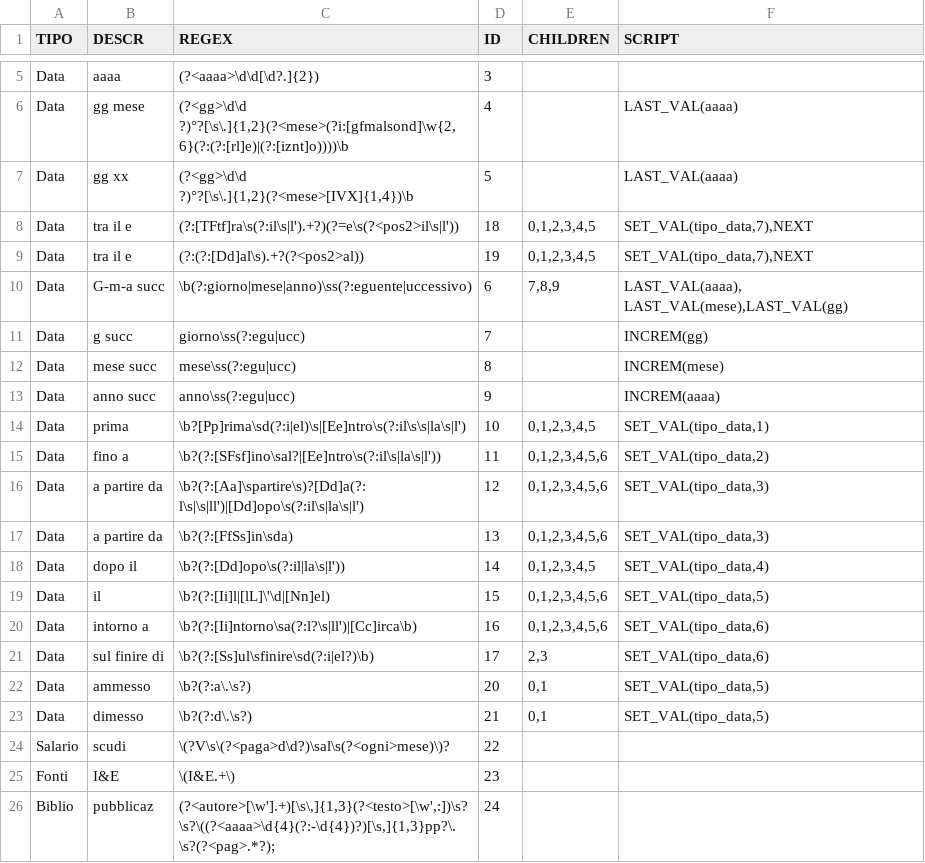
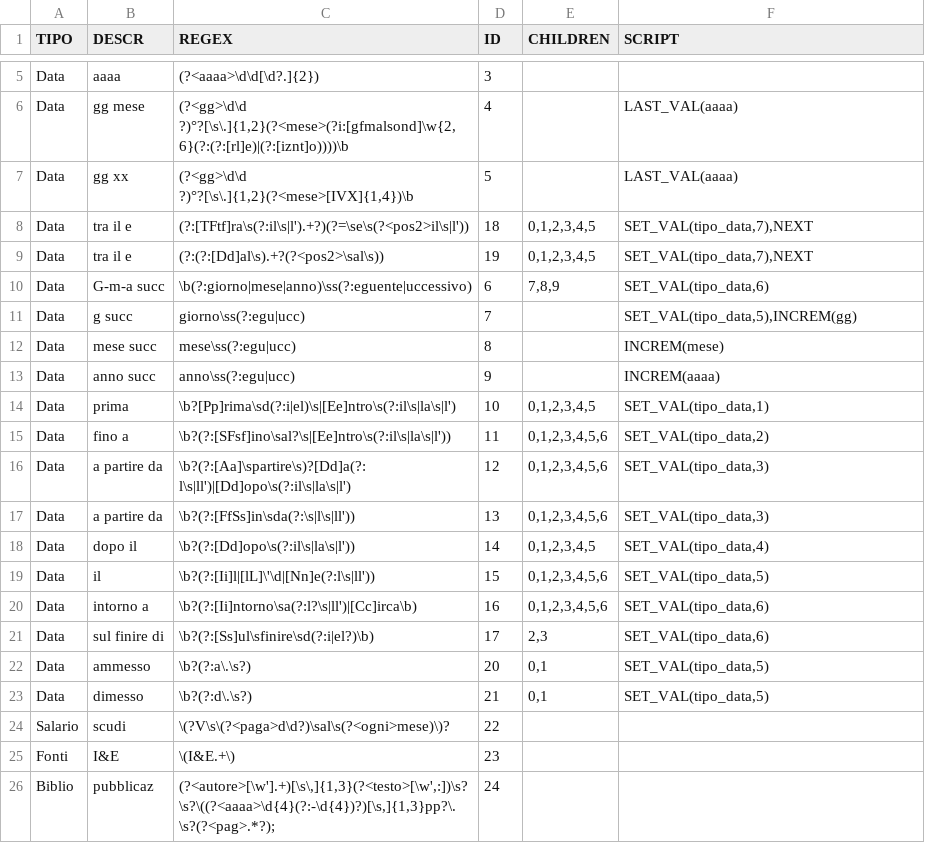
Before and after one commit to Seiseisei666/Util-Rosti, a CSV file: Util Rosti/Util Rosti/Properties/Resources/filtri.CSV, drawn as a sheet; only a part is shown, gaps mark what is left out; the diff names each change by its address in the sheet, - before the commit and + after, or states it on an @@ line.

Commit message:
-fix filt -!testo in ritardo -! filtro aaaa non prende tipodata

```diff
--- a/Util Rosti/Util Rosti/Properties/Resources/filtri.CSV
+++ b/Util Rosti/Util Rosti/Properties/Resources/filtri.CSV
-C8 (REGEX): (?:[TFtf]ra\s(?:il\s|l').+?)(?=e\s(?<pos2>il\s|l'))
+C8 (REGEX): (?:[TFtf]ra\s(?:il\s|l').+?)(?=\se\s(?<pos2>il\s|l'))
-C9 (REGEX): (?:(?:[Dd]al\s).+?(?<pos2>al))
+C9 (REGEX): (?:(?:[Dd]al\s).+?(?<pos2>\sal\s))
-F10 (SCRIPT): LAST_VAL(aaaa), LAST_VAL(mese),LAST_VAL(gg)
+F10 (SCRIPT): SET_VAL(tipo_data,6)
-F11 (SCRIPT): INCREM(gg)
+F11 (SCRIPT): SET_VAL(tipo_data,5),INCREM(gg)
-C14 (REGEX): \b?[Pp]rima\sd(?:i|el)\s|[Ee]ntro\s(?:il\s\s|la\s|l')
+C14 (REGEX): \b?[Pp]rima\sd(?:i|el)\s|[Ee]ntro\s(?:il\s|la\s|l')
-C15 (REGEX): \b?(?:[SFsf]ino\sal?|[Ee]ntro\s(?:il\s|la\s|l'))
+C15 (REGEX): \b?(?:[SFsf]ino\sal?\s|[Ee]ntro\s(?:il\s|la\s|l'))
-C16 (REGEX): \b?(?:[Aa]\spartire\s)?[Dd]a(?:l\s|\s|ll')|[Dd]opo\s(?:il\s|la\s|l')
+C16 (REGEX): \b?(?:[Aa]\spartire\s)?[Dd]a(?:l\s|ll')|[Dd]opo\s(?:il\s|la\s|l')
-C17 (REGEX): \b?(?:[FfSs]in\sda)
+C17 (REGEX): \b?(?:[FfSs]in\sda(?:\s|l\s|ll'))
-C18 (REGEX): \b?(?:[Dd]opo\s(?:il|la\s|l'))
+C18 (REGEX): \b?(?:[Dd]opo\s(?:il\s|la\s|l'))
-C19 (REGEX): \b?(?:[Ii]l|[lL]\'\d|[Nn]el)
+C19 (REGEX): \b?(?:[Ii]l|[lL]\'\d|[Nn]e(?:l\s|ll'))
```
Also changed, not shown: 4 other files.
